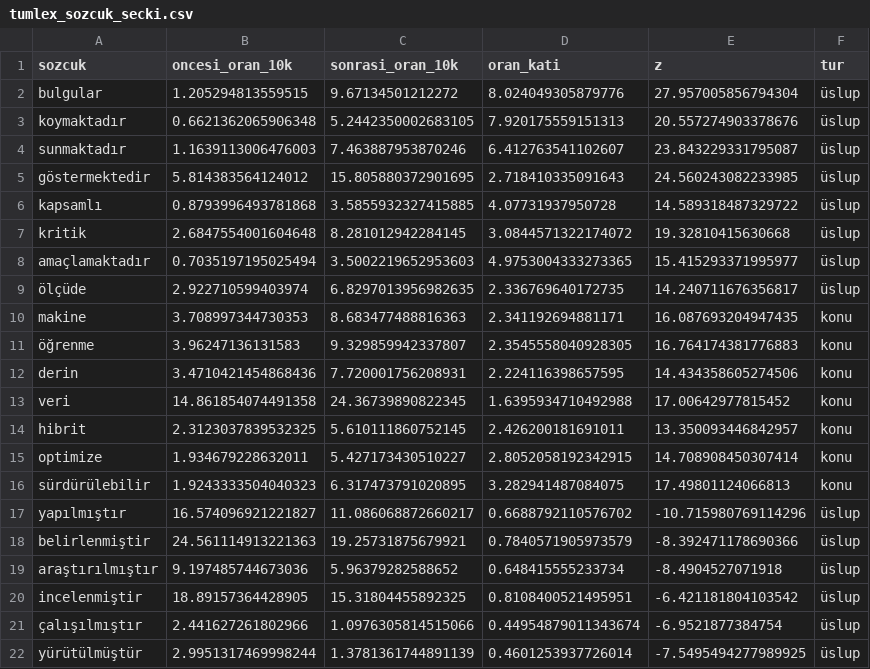
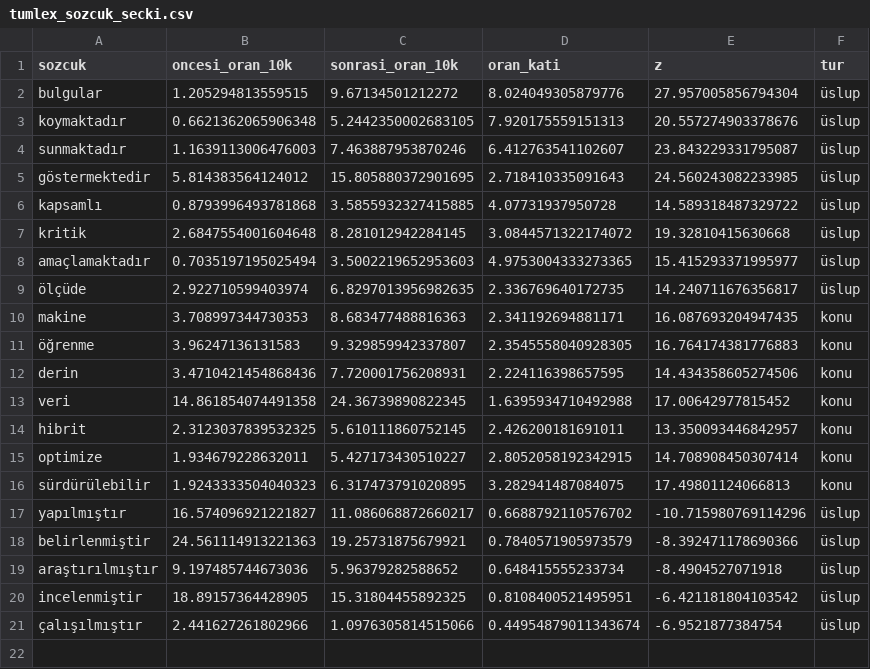
Before and after one commit to mehmetsevri/akademide-yapay-zeka, a CSV file: veri/tumlex/tumlex_sozcuk_secki.csv, drawn as a sheet; the diff names each change by its address in the sheet, - before the commit and + after, or states it on an @@ line.

```diff
--- a/veri/tumlex/tumlex_sozcuk_secki.csv
+++ b/veri/tumlex/tumlex_sozcuk_secki.csv
-row 22: yürütülmüştür | 2.9951317469998244 | 1.3781361744891139 | 0.4601253937726014 | -7.5495494277989925 | üslup
```
Also changed, not shown: 9 other files.
